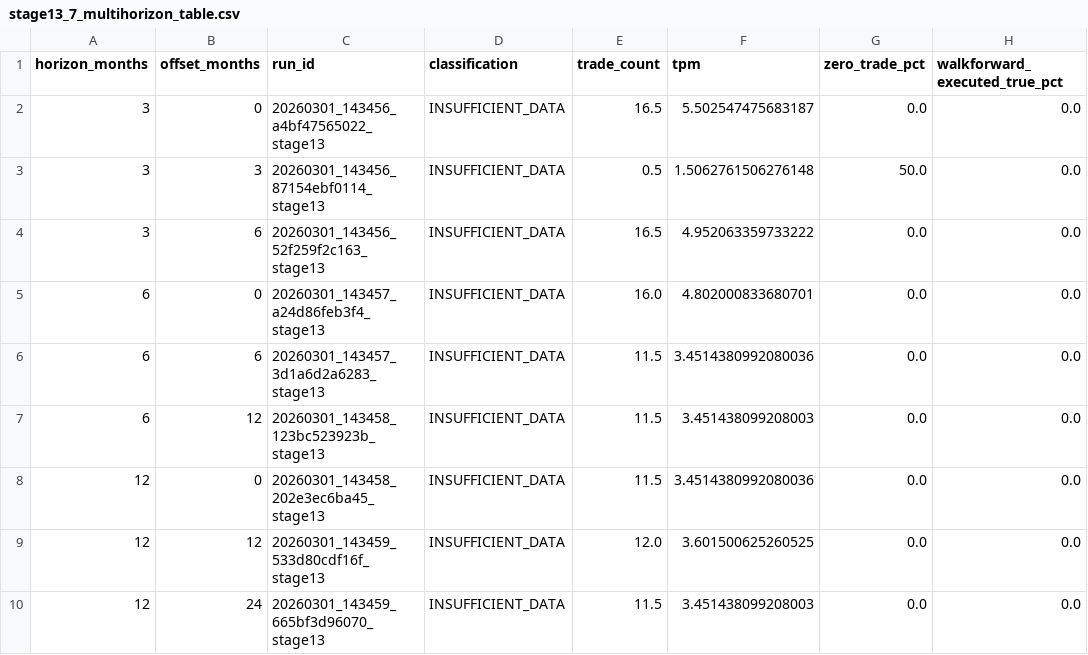
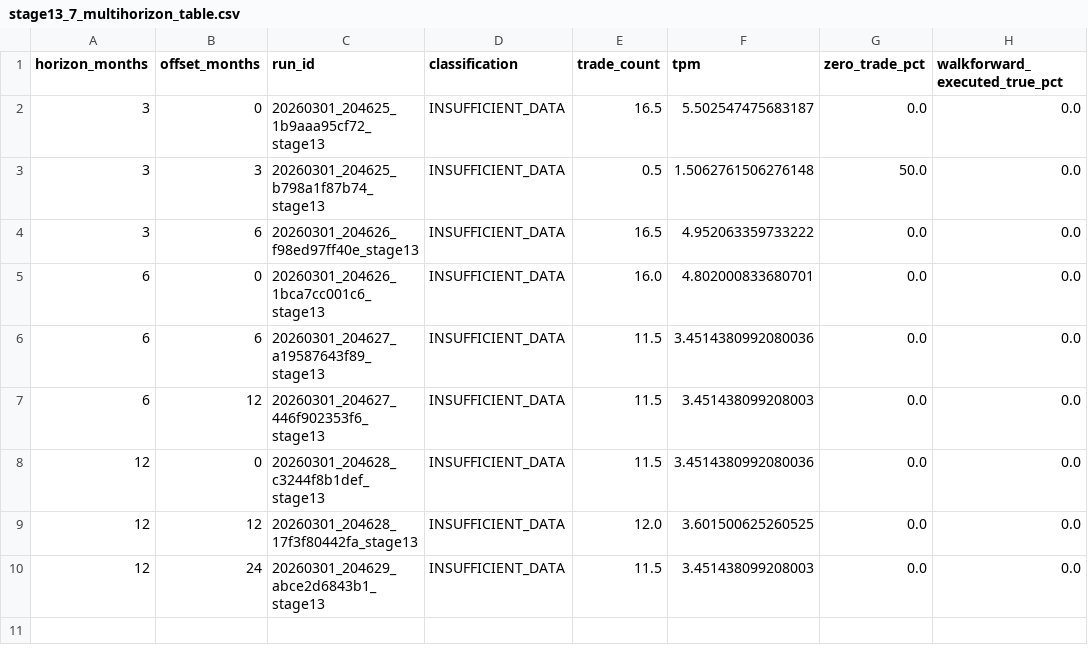
Before and after one commit to SepehrQasemi/Buff-mini, a CSV file: docs/stage13_7_multihorizon_table.csv, drawn as a sheet; only a part is shown; the diff names each change by its address in the sheet, - before the commit and + after, or states it on an @@ line.

```diff
--- a/docs/stage13_7_multihorizon_table.csv
+++ b/docs/stage13_7_multihorizon_table.csv
-C2 (run_id): 20260301_143456_a4bf47565022_stage13
+C2 (run_id): 20260301_204625_1b9aaa95cf72_stage13
-C3 (run_id): 20260301_143456_87154ebf0114_stage13
+C3 (run_id): 20260301_204625_b798a1f87b74_stage13
-C4 (run_id): 20260301_143456_52f259f2c163_stage13
+C4 (run_id): 20260301_204626_f98ed97ff40e_stage13
-C5 (run_id): 20260301_143457_a24d86feb3f4_stage13
+C5 (run_id): 20260301_204626_1bca7cc001c6_stage13
-C6 (run_id): 20260301_143457_3d1a6d2a6283_stage13
+C6 (run_id): 20260301_204627_a19587643f89_stage13
-C7 (run_id): 20260301_143458_123bc523923b_stage13
+C7 (run_id): 20260301_204627_446f902353f6_stage13
-C8 (run_id): 20260301_143458_202e3ec6ba45_stage13
+C8 (run_id): 20260301_204628_c3244f8b1def_stage13
-C9 (run_id): 20260301_143459_533d80cdf16f_stage13
+C9 (run_id): 20260301_204628_17f3f80442fa_stage13
-C10 (run_id): 20260301_143459_665bf3d96070_stage13
+C10 (run_id): 20260301_204629_abce2d6843b1_stage13
```
Also changed, not shown: docs/stage13_2_price_family_table.csv, docs/stage13_5_combined_matrix.csv, 10 other files.
